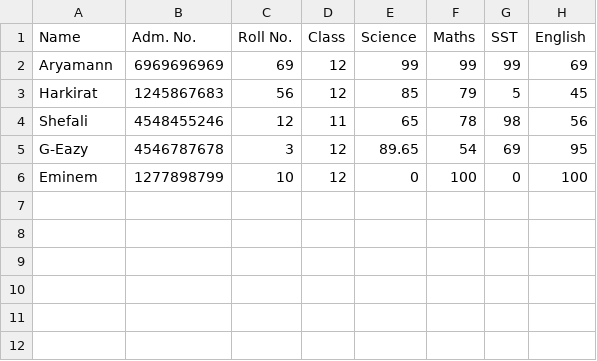
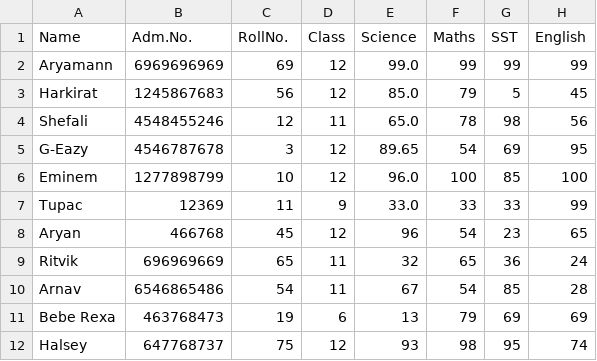
Before and after one commit to AryamannNingombam/Driverles_Taskphase, a CSV file: thirdTask/studentList.csv, drawn as a sheet.

```diff
--- a/thirdTask/studentList.csv
+++ b/thirdTask/studentList.csv
@@ -1,6 +1,12 @@
-Name, Adm. No., Roll No., Class, Science, Maths,SST,English
-Aryamann,6969696969,69,12,99,99,99,69
-Harkirat,1245867683,56,12,85,79,5,45
-Shefali,4548455246,12,11,65,78,98,56
+Name,Adm.No.,RollNo.,Class,Science,Maths,SST,English
+Aryamann,6969696969,69,12,99.0,99,99,99
+Harkirat,1245867683,56,12,85.0,79,5,45
+Shefali,4548455246,12,11,65.0,78,98,56
 G-Eazy,4546787678,3,12,89.65,54,69,95
-Eminem,1277898799,10,12,0,100,0,100
+Eminem,1277898799,10,12,96.0,100,85,100
+Tupac,12369,11,9,33.0,33,33,99
+Aryan,466768,45,12,96,54,23,65
+Ritvik,696969669,65,11,32,65,36,24
+Arnav,6546865486,54,11,67,54,85,28
+Bebe Rexa,463768473,19,6,13,79,69,69
+Halsey,647768737,75,12,93,98,95,74
```
Also changed, not shown: 3 other files.
